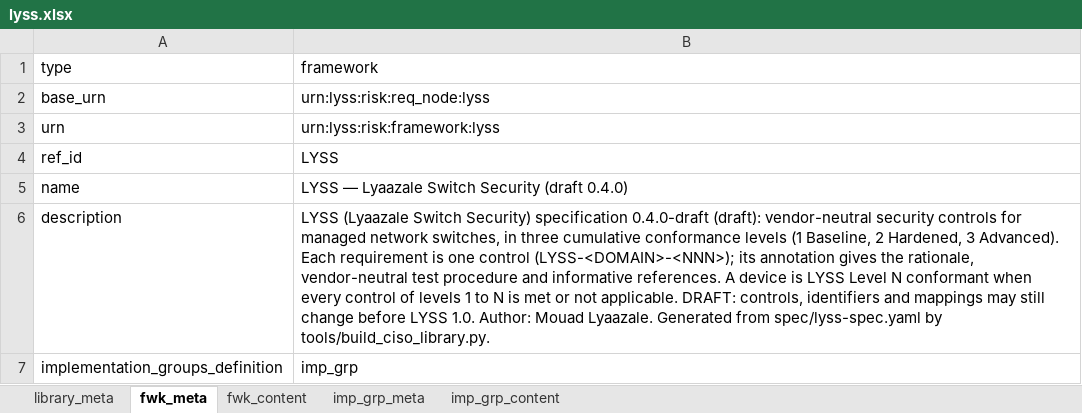
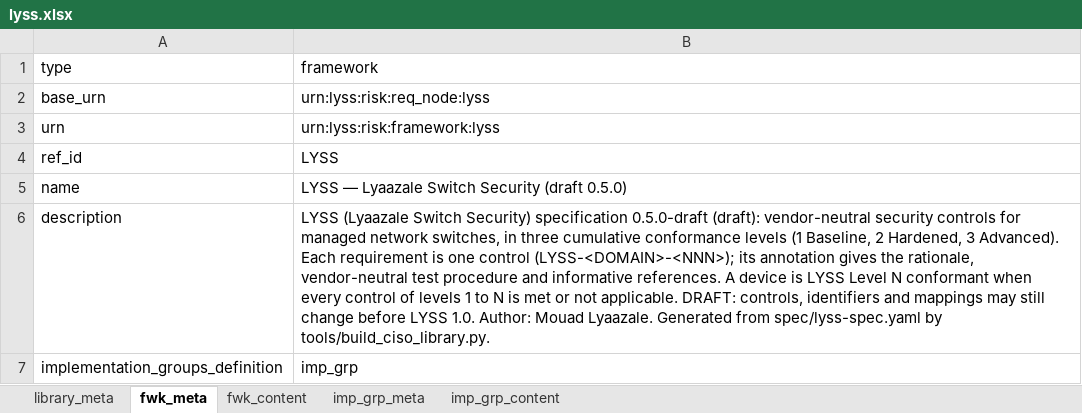
Before and after one commit to intuitem/ciso-assistant-community, an Excel workbook: tools/excel/lyss/lyss.xlsx, sheet fwk_meta, drawn as a sheet; values as stored, in another font and other column widths than the file's, no borders; the diff names each change by its address in the sheet, - before the commit and + after, or states it on an @@ line.

Commit message:
fix(lib): LYSS 0.5.0-draft after review
Test procedures tightened where they were looser than their statements (AUTH-002, AUTH-004, AUTH-010, AUTH-011, MGMT-011, MGMT-012, LOG-010, LOG-011, ACC-011, VULN-001, BKP-001). Level 3 placeholders are not assessable and not mapped. The ISO -> LYSS reverse mapping set is removed.

```diff
--- a/tools/excel/lyss/lyss.xlsx (sheet fwk_meta)
+++ b/tools/excel/lyss/lyss.xlsx (sheet fwk_meta)
-B5 (framework): LYSS — Lyaazale Switch Security (draft 0.4.0)
+B5 (framework): LYSS — Lyaazale Switch Security (draft 0.5.0)
-B6 (framework): …Security) specification 0.4.0-draft (draft): vendor-neutral…
+B6 (framework): …Security) specification 0.5.0-draft (draft): vendor-neutral…
```
Also changed, not shown: sheet fwk_content, sheet library_meta, tools/excel/lyss/mapping-lyss-and-iso27001-2022.xlsx, 2 other files.
